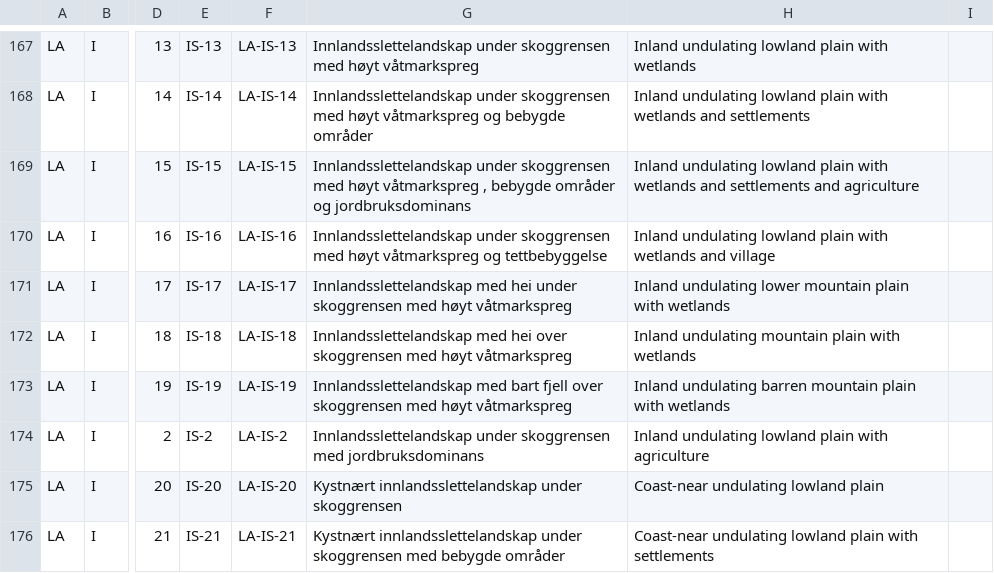
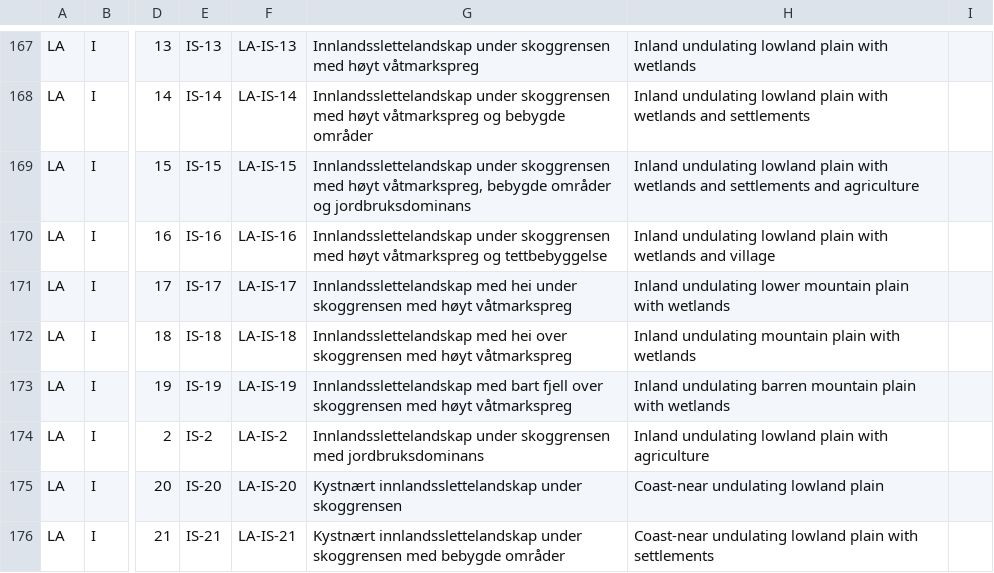
Before and after one commit to Artsdatabanken/nin-data-lastejobb, a CSV file: kildedata/la.csv, drawn as a sheet; only a part is shown, gaps mark what is left out; the diff names each change by its address in the sheet, - before the commit and + after, or states it on an @@ line.

Commit message:
Update la.csv

```diff
--- a/kildedata/la.csv
+++ b/kildedata/la.csv
-G169: …med høyt våtmarkspreg , bebygde områder…
+G169: …med høyt våtmarkspreg, bebygde områder…
```
